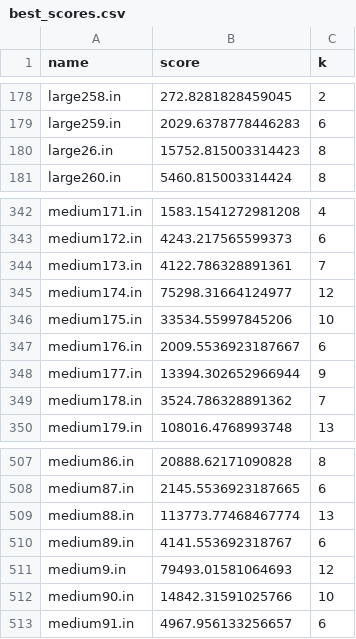
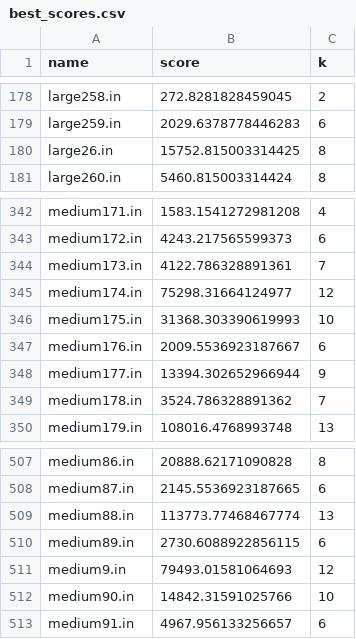
Before and after one commit to aayushg55/Penguin_Tournament, a CSV file: best_scores.csv, drawn as a sheet; only a part is shown, gaps mark what is left out.

```diff
--- a/best_scores.csv
+++ b/best_scores.csv
@@ -179,3 +179,3 @@ large258.in,272.8281828459045,2
 large259.in,2029.6378778446283,6
-large26.in,15752.815003314423,8
+large26.in,15752.815003314425,8
 large260.in,5460.815003314424,8
@@ -345,3 +345,3 @@ medium173.in,4122.786328891361,7
 medium174.in,75298.31664124977,12
-medium175.in,33534.55997845206,10
+medium175.in,31368.303390619993,10
 medium176.in,2009.5536923187667,6
@@ -509,3 +509,3 @@ medium87.in,2145.5536923187665,6
 medium88.in,113773.77468467774,13
-medium89.in,4141.553692318767,6
+medium89.in,2730.6088922856115,6
 medium9.in,79493.01581064693,12
```
Also changed, not shown: 4 other files.
